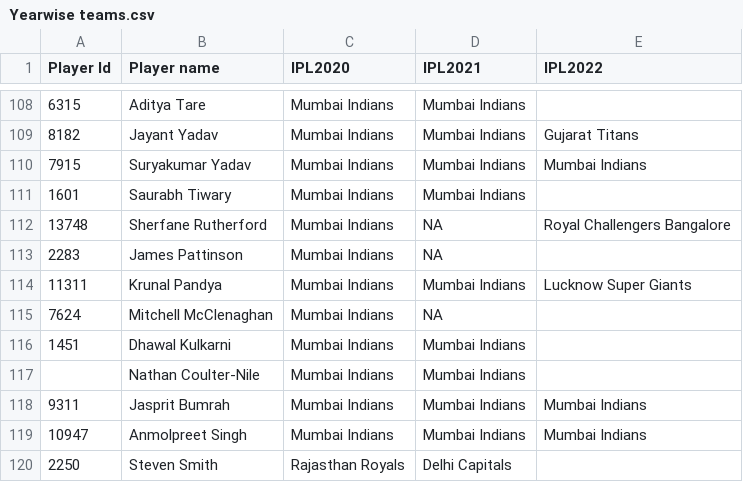
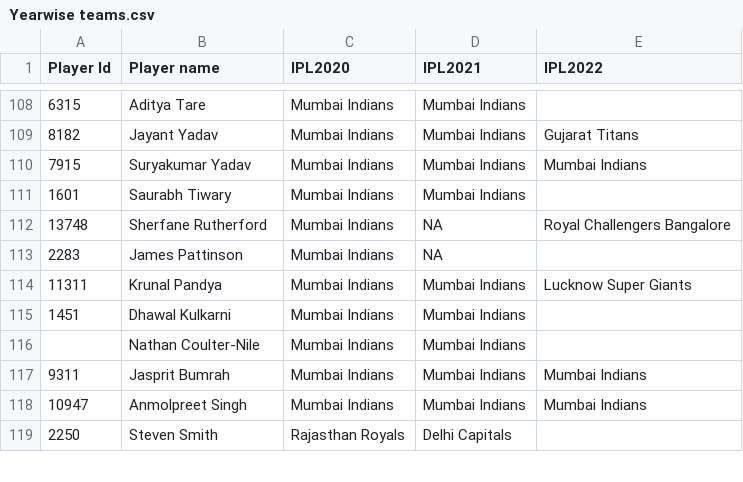
Before and after one commit to Dhanashri30/Thesis, a CSV file: Yearwise teams.csv, drawn as a sheet; only a part is shown, gaps mark what is left out; the diff names each change by its address in the sheet, - before the commit and + after, or states it on an @@ line.

Commit message:
Add files via upload

```diff
--- a/Yearwise teams.csv
+++ b/Yearwise teams.csv
-row 115: 7624 | Mitchell McClenaghan | Mumbai Indians | NA
```
